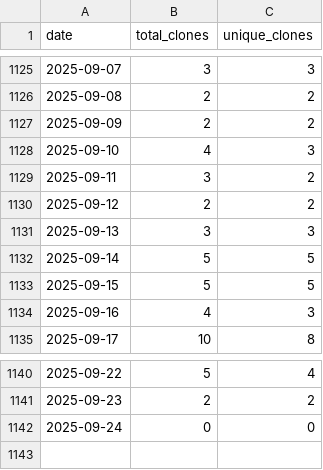
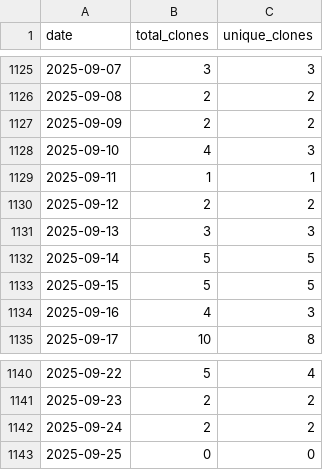
Before and after one commit to wumphlett/COMP-2710, a CSV file: .traffic/clones.csv, drawn as a sheet; only a part is shown, gaps mark what is left out.

Commit message:
Updating repository traffic

```diff
--- a/.traffic/clones.csv
+++ b/.traffic/clones.csv
@@ -1128,3 +1128,3 @@ date,total_clones,unique_clones
 2025-09-10,4,3
-2025-09-11,3,2
+2025-09-11,1,1
 2025-09-12,2,2
@@ -1141,2 +1141,3 @@ date,total_clones,unique_clones
 2025-09-23,2,2
-2025-09-24,0,0
+2025-09-24,2,2
+2025-09-25,0,0
```
Also changed, not shown: .traffic/views.csv, 3 other files.
